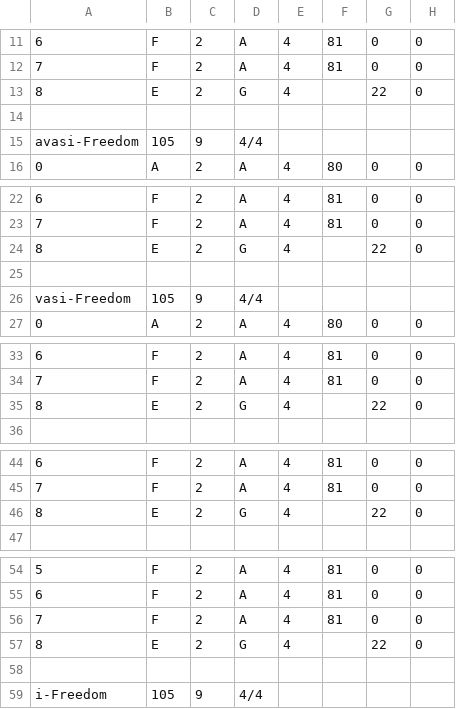
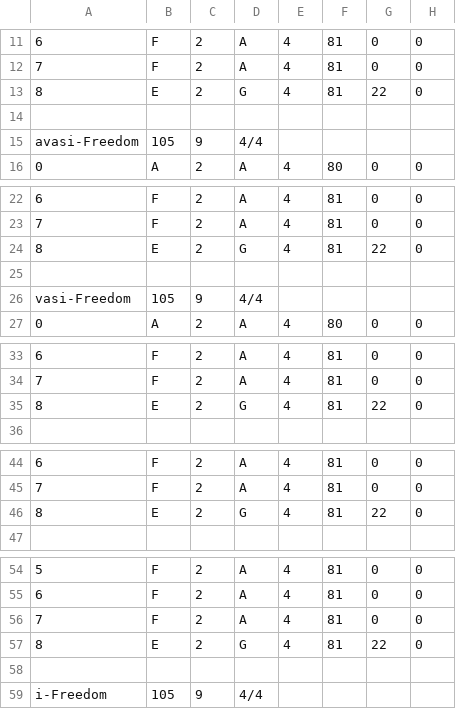
Before and after one commit to 0Tamara/CompaneroBots, a CSV file: exhibition/pianist/file_system/data/songs.csv, drawn as a sheet; only a part is shown, gaps mark what is left out; the diff covers the shown part only; the diff names each change by its address in the sheet, - before the commit and + after, or states it on an @@ line.

```diff
--- a/exhibition/pianist/file_system/data/songs.csv
+++ b/exhibition/pianist/file_system/data/songs.csv
-F13: (empty)
+F13: 81
-F24: (empty)
+F24: 81
-F35: (empty)
+F35: 81
-F46: (empty)
+F46: 81
-F57: (empty)
+F57: 81
```
Also changed, not shown: 2 edited cells elsewhere in this file, 1 other file.
